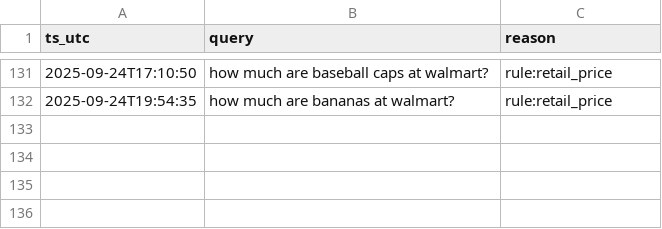
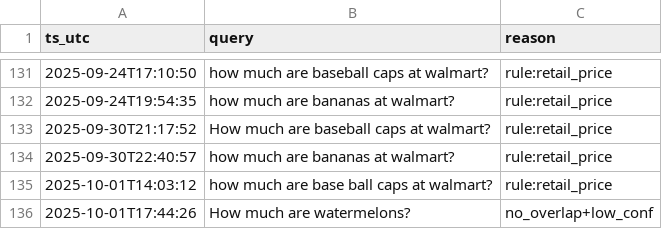
Before and after one commit to mcpugmire1/llm_portfolio_assistant, a CSV file: data/offdomain_queries.csv, drawn as a sheet; only a part is shown, gaps mark what is left out; the diff names each change by its address in the sheet, - before the commit and + after, or states it on an @@ line.

```diff
--- a/data/offdomain_queries.csv
+++ b/data/offdomain_queries.csv
+row 133: 2025-09-30T21:17:52 | How much are baseball caps at walmart? | rule:retail_price
+row 134: 2025-09-30T22:40:57 | how much are bananas at walmart? | rule:retail_price
+row 135: 2025-10-01T14:03:12 | how much are base ball caps at walmart? | rule:retail_price
+row 136: 2025-10-01T17:44:26 | How much are watermelons? | no_overlap+low_conf
```
Also changed, not shown: 4 other files.
